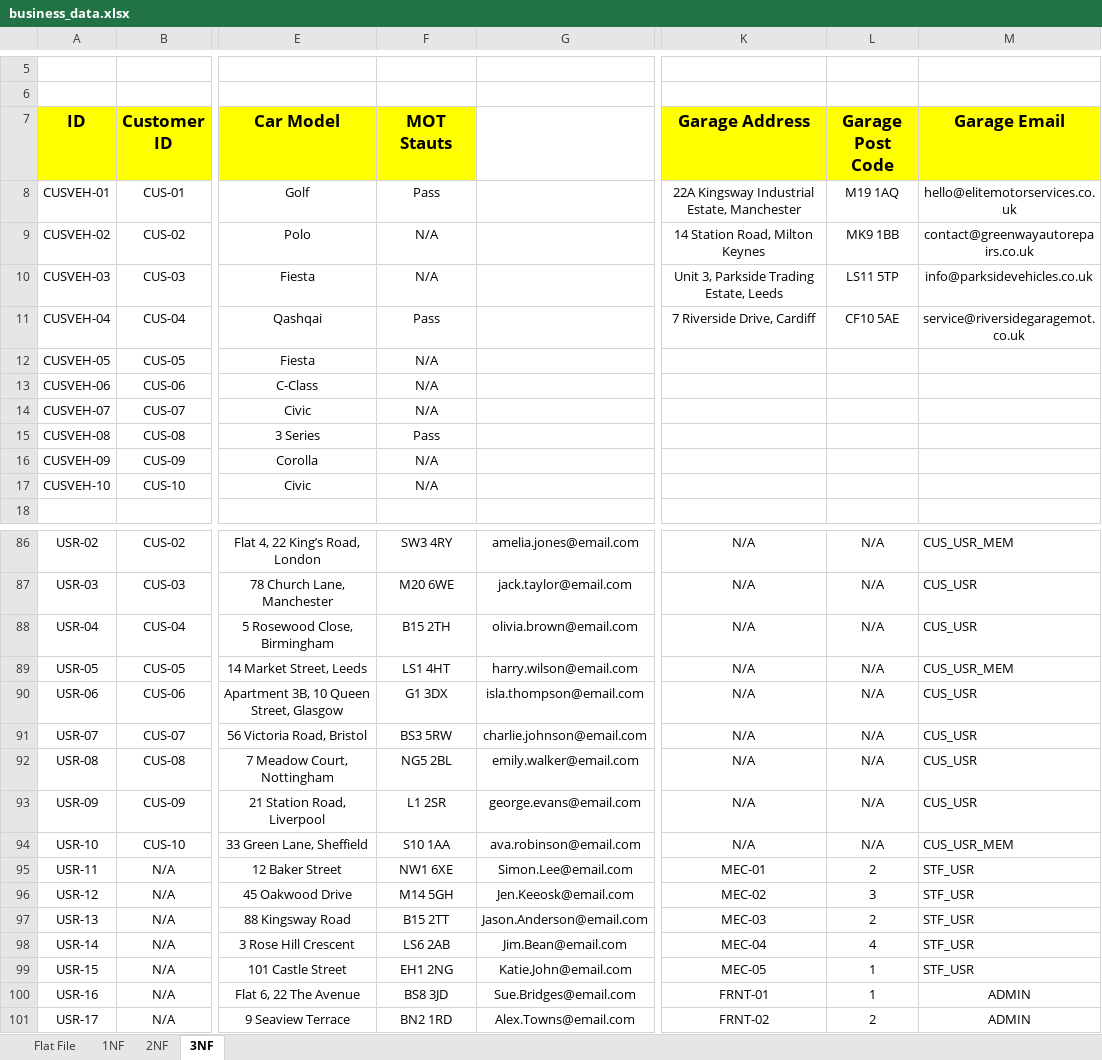
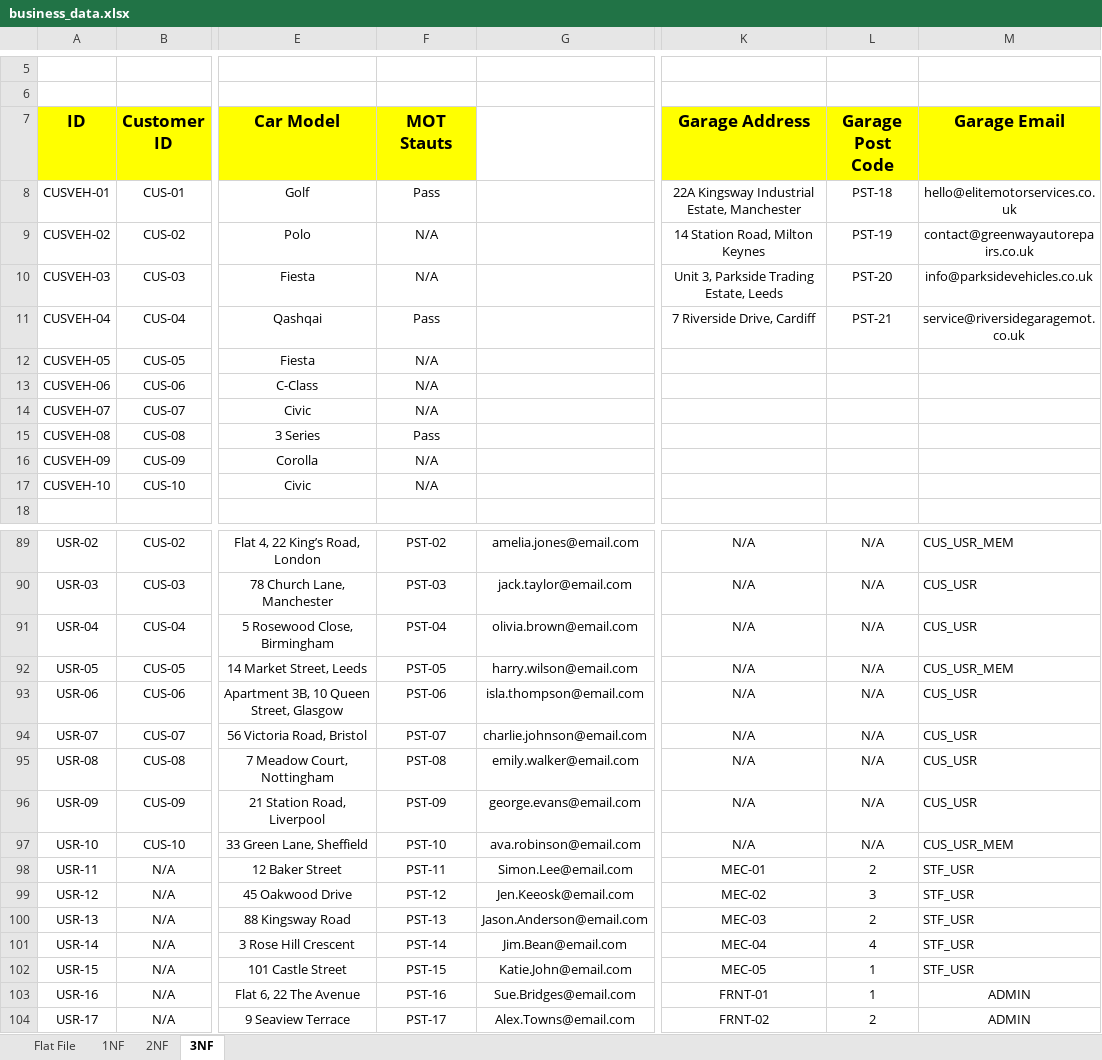
Before and after one commit to murray915/COM519, an Excel workbook: documentation/business_data.xlsx, sheet 3NF, drawn as a sheet; only a part is shown, gaps mark what is left out; values as stored, in another font and other column widths than the file's, no borders; charts and pictures not drawn; addresses are those after the commit; the diff covers the shown part only; the diff names each change by its address in the sheet, - before the commit and + after, or states it on an @@ line.

```diff
--- a/documentation/business_data.xlsx (sheet 3NF)
+++ b/documentation/business_data.xlsx (sheet 3NF)
-L8 (Garage Post Code): M19 1AQ
+L8 (Garage Post Code): PST-18
-L9 (Garage Post Code): MK9 1BB
+L9 (Garage Post Code): PST-19
-L10 (Garage Post Code): LS11 5TP
+L10 (Garage Post Code): PST-20
-L11 (Garage Post Code): CF10 5AE
+L11 (Garage Post Code): PST-21
-F89 (MOT Stauts): SW3 4RY
+F89 (MOT Stauts): PST-02
-F90 (MOT Stauts): M20 6WE
+F90 (MOT Stauts): PST-03
-F91 (MOT Stauts): B15 2TH
+F91 (MOT Stauts): PST-04
-F92 (MOT Stauts): LS1 4HT
+F92 (MOT Stauts): PST-05
-F93 (MOT Stauts): G1 3DX
+F93 (MOT Stauts): PST-06
-F94 (MOT Stauts): BS3 5RW
+F94 (MOT Stauts): PST-07
-F95 (MOT Stauts): NG5 2BL
+F95 (MOT Stauts): PST-08
-F96 (MOT Stauts): L1 2SR
+F96 (MOT Stauts): PST-09
-F97 (MOT Stauts): S10 1AA
+F97 (MOT Stauts): PST-10
-F98 (MOT Stauts): NW1 6XE
+F98 (MOT Stauts): PST-11
-F99 (MOT Stauts): M14 5GH
+F99 (MOT Stauts): PST-12
-F100 (MOT Stauts): B15 2TT
+F100 (MOT Stauts): PST-13
-F101 (MOT Stauts): LS6 2AB
+F101 (MOT Stauts): PST-14
-F102 (MOT Stauts): EH1 2NG
+F102 (MOT Stauts): PST-15
-F103 (MOT Stauts): BS8 3JD
+F103 (MOT Stauts): PST-16
-F104 (MOT Stauts): BN2 1RD
+F104 (MOT Stauts): PST-17
```
Also changed, not shown: 3 added rows, 59 edited cells and cell formats elsewhere in this sheet, formulas that keep their value, charts or pictures, 4 other files.
